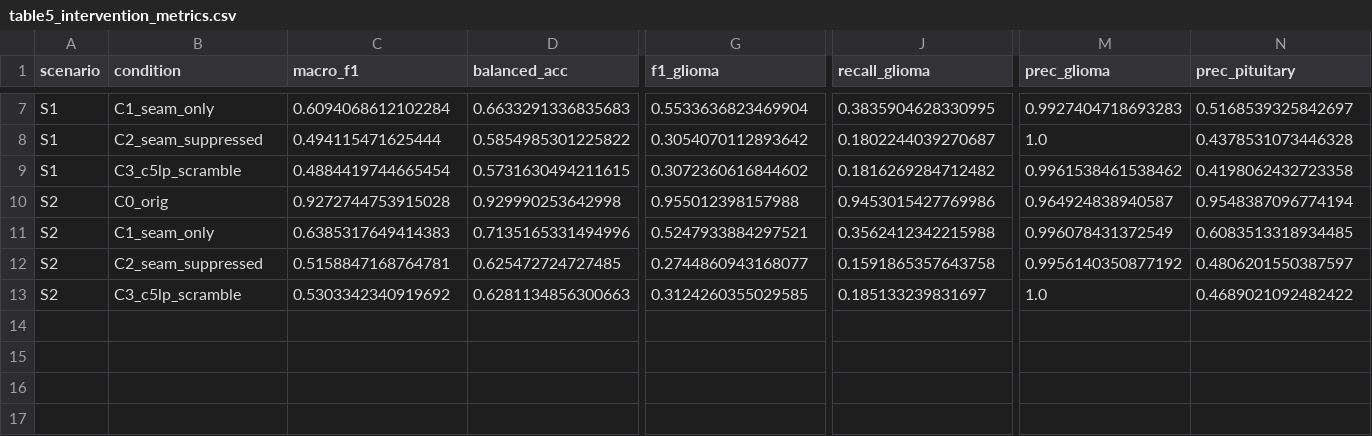
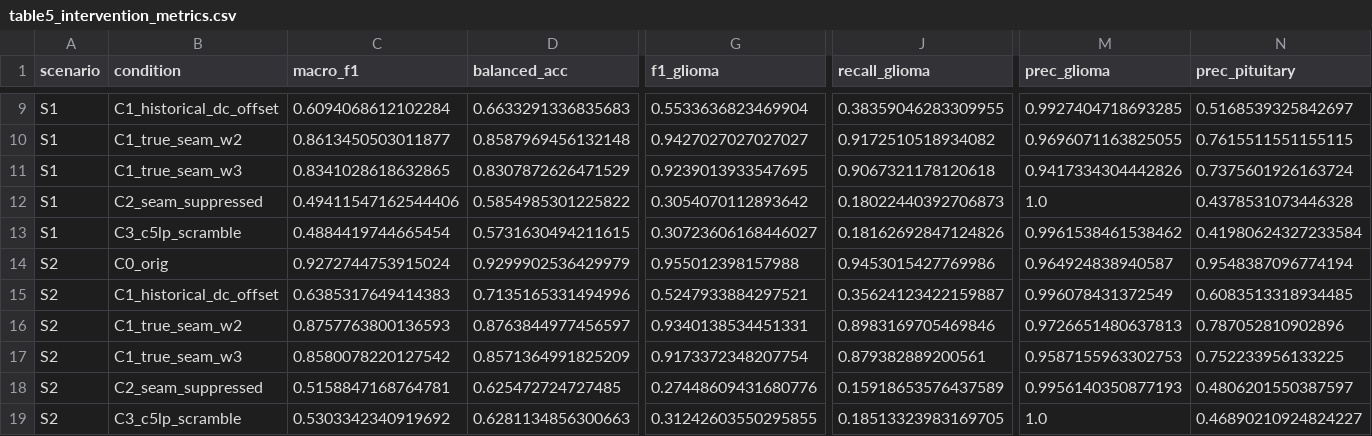
Before and after one commit to CSrajput-ux/brain-tumor-prediction-using-deep-leaning, a CSV file: publication/manuscript_v1/tables/table5_intervention_metrics.csv, drawn as a sheet; only a part is shown, gaps mark what is left out; addresses are those after the commit; rows hold the shown columns only; the diff covers the shown part only; the diff names each change by its address in the sheet, - before the commit and + after, or states it on an @@ line.

```diff
--- a/publication/manuscript_v1/tables/table5_intervention_metrics.csv
+++ b/publication/manuscript_v1/tables/table5_intervention_metrics.csv
-B9 (condition): C1_seam_only
+B9 (condition): C1_historical_dc_offset
-J9 (recall_glioma): 0.3835904628330995
+J9 (recall_glioma): 0.38359046283309955
-M9 (prec_glioma): 0.9927404718693283
+M9 (prec_glioma): 0.9927404718693285
+row 10: S1 | C1_true_seam_w2 | 0.8613450503011877 | 0.8587969456132148 | 0.9427027027027027 | 0.9172510518934082 | 0.9696071163825055 | 0.7615511551155115
+row 11: S1 | C1_true_seam_w3 | 0.8341028618632865 | 0.8307872626471529 | 0.9239013933547695 | 0.9067321178120618 | 0.9417334304442826 | 0.7375601926163724
-C12 (macro_f1): 0.494115471625444
+C12 (macro_f1): 0.49411547162544406
-J12 (recall_glioma): 0.1802244039270687
+J12 (recall_glioma): 0.18022440392706873
-G13 (f1_glioma): 0.3072360616844602
+G13 (f1_glioma): 0.30723606168446027
-J13 (recall_glioma): 0.1816269284712482
+J13 (recall_glioma): 0.18162692847124826
-N13 (prec_pituitary): 0.4198062432723358
+N13 (prec_pituitary): 0.41980624327233584
-C14 (macro_f1): 0.9272744753915028
+C14 (macro_f1): 0.9272744753915024
-D14 (balanced_acc): 0.929990253642998
+D14 (balanced_acc): 0.9299902536429979
-B15 (condition): C1_seam_only
+B15 (condition): C1_historical_dc_offset
-J15 (recall_glioma): 0.3562412342215988
+J15 (recall_glioma): 0.35624123422159887
+row 16: S2 | C1_true_seam_w2 | 0.8757763800136593 | 0.8763844977456597 | 0.9340138534451331 | 0.8983169705469846 | 0.9726651480637813 | 0.787052810902896
+row 17: S2 | C1_true_seam_w3 | 0.8580078220127542 | 0.8571364991825209 | 0.9173372348207754 | 0.879382889200561 | 0.9587155963302753 | 0.752233956133225
-G18 (f1_glioma): 0.2744860943168077
+G18 (f1_glioma): 0.27448609431680776
-J18 (recall_glioma): 0.1591865357643758
+J18 (recall_glioma): 0.15918653576437589
-M18 (prec_glioma): 0.9956140350877192
+M18 (prec_glioma): 0.9956140350877193
-G19 (f1_glioma): 0.3124260355029585
+G19 (f1_glioma): 0.31242603550295855
-J19 (recall_glioma): 0.185133239831697
+J19 (recall_glioma): 0.18513323983169705
-N19 (prec_pituitary): 0.4689021092482422
+N19 (prec_pituitary): 0.46890210924824227
```
Also changed, not shown: 2 added rows and 31 edited cells elsewhere in this file, publication/manuscript_v1/tables/table4_baseline_metrics.csv, publication/manuscript_v1/tables/table7_image_diagnostics.csv, 38 other files.
